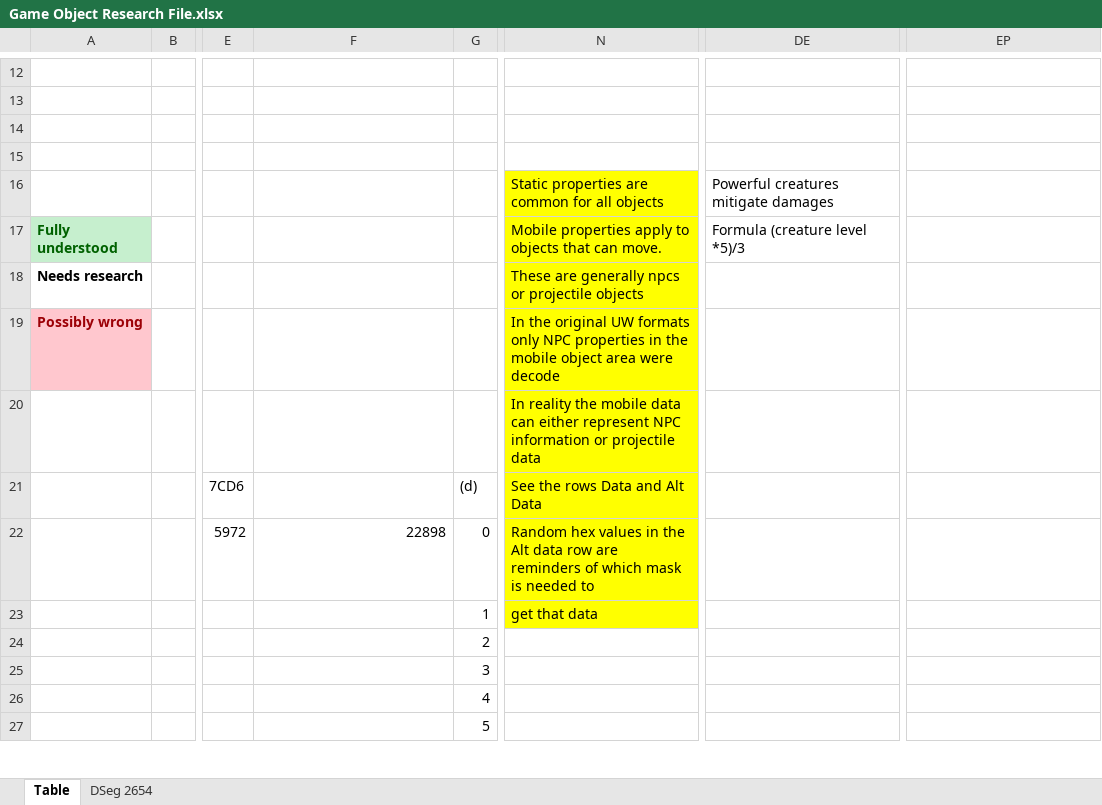
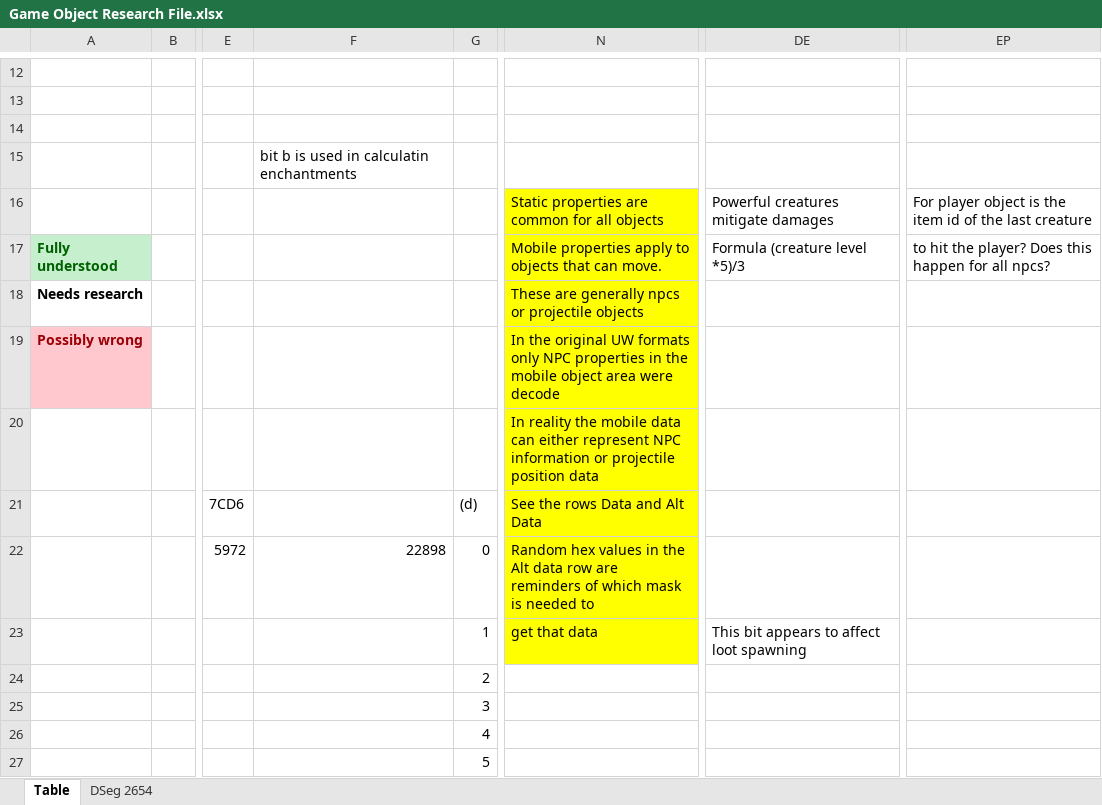
Before and after one commit to hankmorgan/UWReverseEngineering, an Excel workbook: File Research/Game Object Research File.xlsx, sheet Table, drawn as a sheet; only a part is shown, gaps mark what is left out; values as stored, in another font and other column widths than the file's, no borders; the diff covers the shown part only; the diff names each change by its address in the sheet, - before the commit and + after, or states it on an @@ line.

Commit message:
Some more research
More spells, unknown data at end of in tile map, event handlers.

```diff
--- a/File Research/Game Object Research File.xlsx (sheet Table)
+++ b/File Research/Game Object Research File.xlsx (sheet Table)
-F15: (empty)
+F15: bit b is used in calculatin enchantments
-EP16: (empty)
+EP16: For player object is the item id of the last creature
-EP17: (empty)
+EP17: to hit the player? Does this happen for all npcs?
-N20: …or projectile data
+N20: …or projectile position data
-DE23: (empty)
+DE23: This bit appears to affect loot spawning
```
Also changed, not shown: 3 edited cells elsewhere in this sheet, 4 other files.
